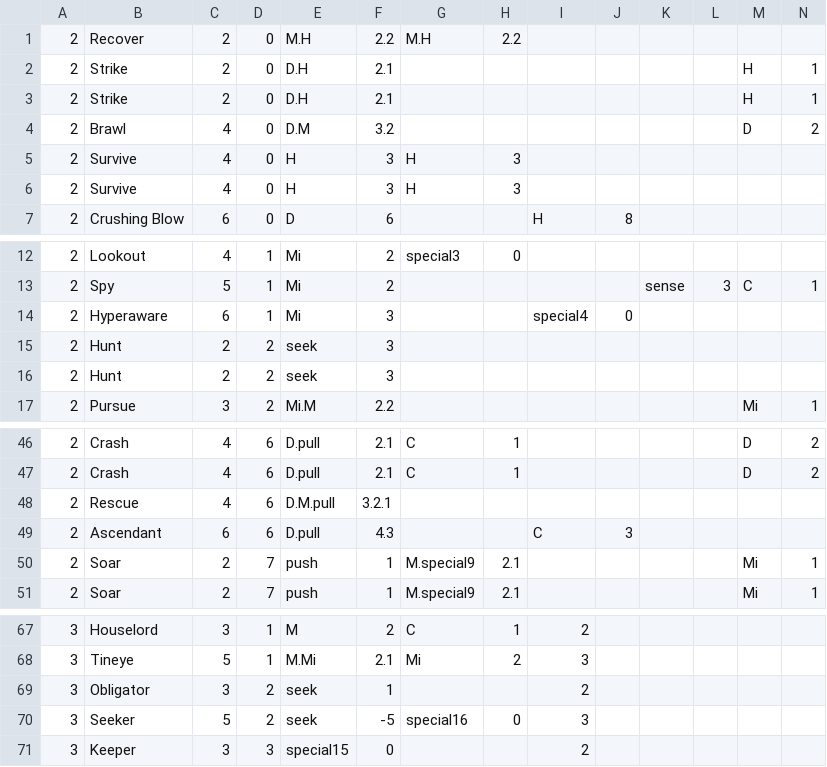
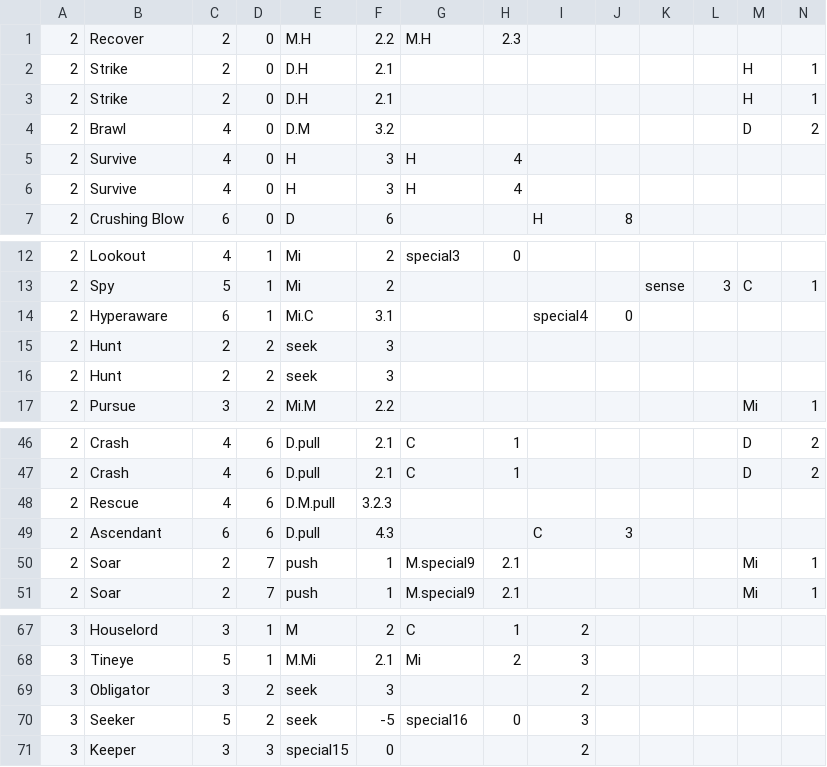
Before and after one commit to hhammer1001/Mistborn-AI, a CSV file: engine/data/marketdeck.csv, drawn as a sheet; only a part is shown, gaps mark what is left out.

```diff
--- a/engine/data/marketdeck.csv
+++ b/engine/data/marketdeck.csv
@@ -1,2 +1,2 @@
-2,Recover,2,0,M.H,2.2,M.H,2.2,,,,,,
+2,Recover,2,0,M.H,2.2,M.H,2.3,,,,,,
 2,Strike,2,0,D.H,2.1,,,,,,,H,1
@@ -4,4 +4,4 @@
 2,Brawl,4,0,D.M,3.2,,,,,,,D,2
-2,Survive,4,0,H,3,H,3,,,,,,
-2,Survive,4,0,H,3,H,3,,,,,,
+2,Survive,4,0,H,3,H,4,,,,,,
+2,Survive,4,0,H,3,H,4,,,,,,
 2,Crushing Blow,6,0,D,6,,,H,8,,,,
@@ -13,3 +13,3 @@
 2,Spy,5,1,Mi,2,,,,,sense,3,C,1
-2,Hyperaware,6,1,Mi,3,,,special4,0,,,,
+2,Hyperaware,6,1,Mi.C,3.1,,,special4,0,,,,
 2,Hunt,2,2,seek,3,,,,,,,,
@@ -47,3 +47,3 @@
 2,Crash,4,6,D.pull,2.1,C,1,,,,,D,2
-2,Rescue,4,6,D.M.pull,3.2.1,,,,,,,,
+2,Rescue,4,6,D.M.pull,3.2.3,,,,,,,,
 2,Ascendant,6,6,D.pull,4.3,,,C,3,,,,
@@ -68,3 +68,3 @@
 3,Tineye,5,1,M.Mi,2.1,Mi,2,3,,,,,
-3,Obligator,3,2,seek,1,,,2,,,,,
+3,Obligator,3,2,seek,3,,,2,,,,,
 3,Seeker,5,2,seek,-5,special16,0,3,,,,,
```
